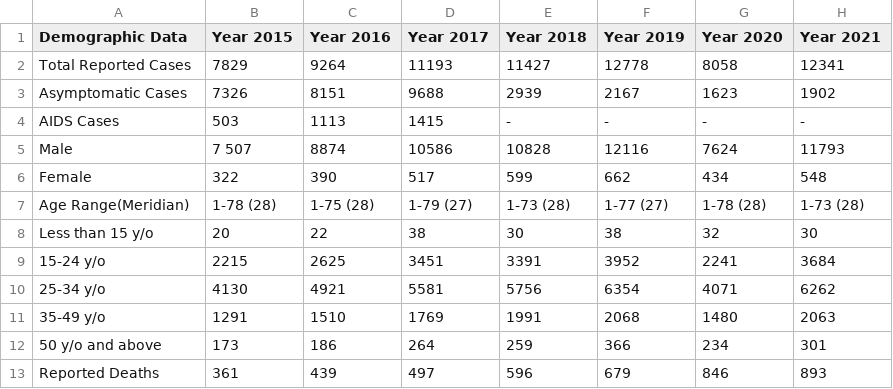
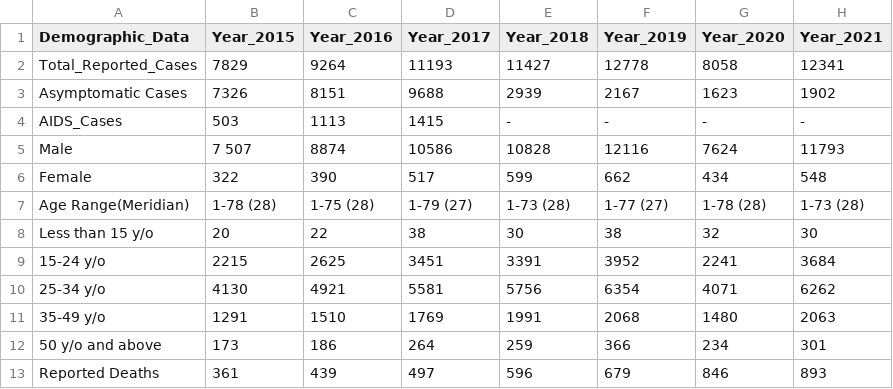
Before and after one commit to Erylichi/BSIT_3208-SIDEA-A-Sexually-Intercourse-Diseases-Education-Awarenessusing-Data-Analysis, a CSV file: Diagnosed-and-Death-Summary-2015_2021 (1).csv, drawn as a sheet.

Commit message:
Update Diagnosed-and-Death-Summary-2015_2021 (1).csv

```diff
--- a/Diagnosed-and-Death-Summary-2015_2021 (1).csv
+++ b/Diagnosed-and-Death-Summary-2015_2021 (1).csv
@@ -1,5 +1,5 @@
-Demographic Data,Year 2015,Year 2016,Year 2017,Year 2018,Year 2019,Year 2020,Year 2021
-Total Reported Cases,7829,9264,11193,11427,12778,8058,12341
+Demographic_Data,Year_2015,Year_2016,Year_2017,Year_2018,Year_2019,Year_2020,Year_2021
+Total_Reported_Cases,7829,9264,11193,11427,12778,8058,12341
 Asymptomatic Cases,7326,8151,9688,2939,2167,1623,1902
-AIDS Cases,503,1113,1415,-,-,-,-
+AIDS_Cases,503,1113,1415,-,-,-,-
 Male,7 507,8874,10586,10828,12116,7624,11793
```
